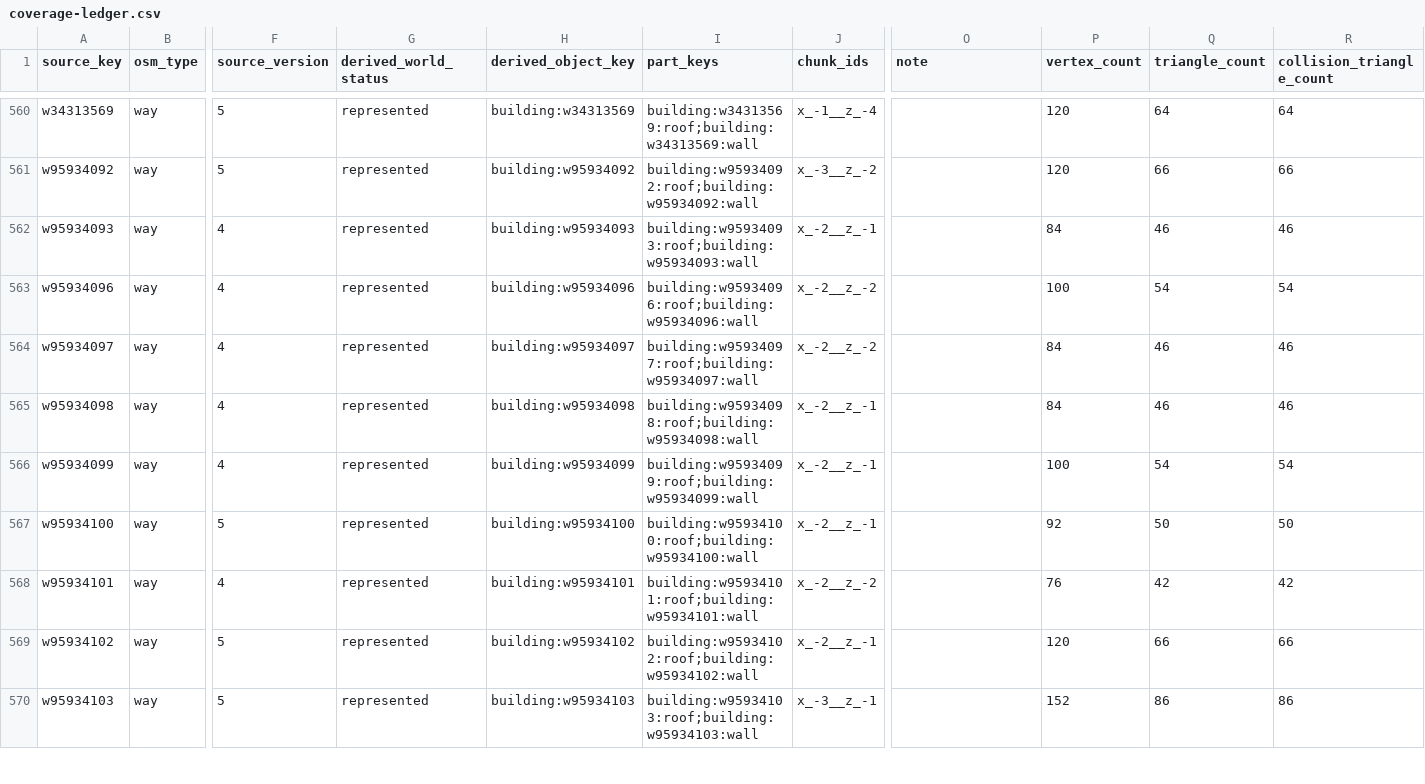
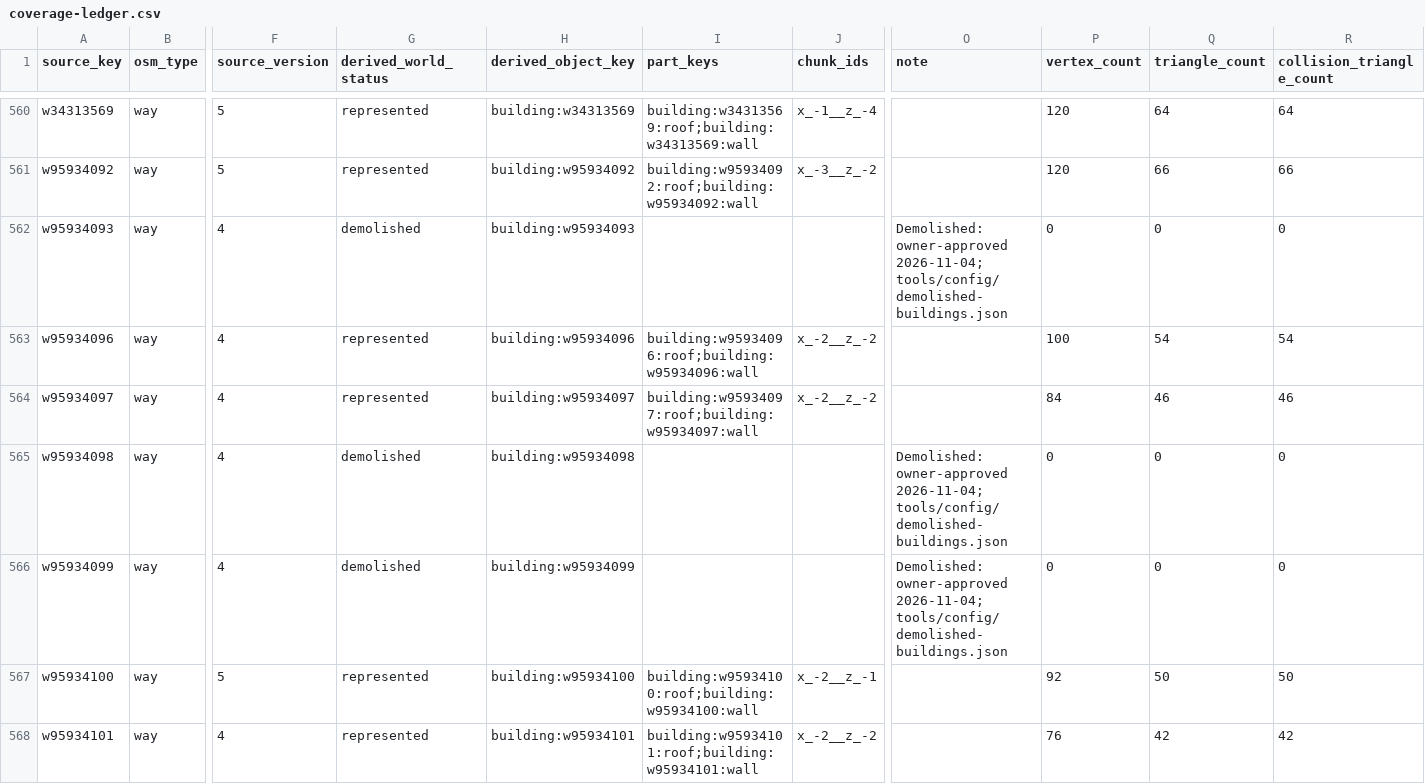
Before and after one commit to pcomans/treasure-island, a CSV file: generated/world/coverage-ledger.csv, drawn as a sheet; only a part is shown, gaps mark what is left out; the shorter side is filled out with more unchanged rows; the diff covers the shown part only; the diff names each change by its address in the sheet, - before the commit and + after, or states it on an @@ line.

```diff
--- a/generated/world/coverage-ledger.csv
+++ b/generated/world/coverage-ledger.csv
-G562 (derived_world_status): represented
+G562 (derived_world_status): demolished
-I562 (part_keys): building:w95934093:roof;building:w95934093:wall
+I562 (part_keys): (empty)
-J562 (chunk_ids): x_-2__z_-1
+J562 (chunk_ids): (empty)
-O562 (note): (empty)
+O562 (note): Demolished: owner-approved 2026-11-04; tools/config/demolished-buildings.json
-P562 (vertex_count): 84
+P562 (vertex_count): 0
-Q562 (triangle_count): 46
+Q562 (triangle_count): 0
-R562 (collision_triangle_count): 46
+R562 (collision_triangle_count): 0
-G565:G566 (derived_world_status): represented
+G565:G566 (derived_world_status): demolished
-I565 (part_keys): building:w95934098:roof;building:w95934098:wall
+I565 (part_keys): (empty)
-J565:J566 (chunk_ids): x_-2__z_-1
+J565:J566 (chunk_ids): (empty)
-O565:O566 (note): (empty)
+O565:O566 (note): Demolished: owner-approved 2026-11-04; tools/config/demolished-buildings.json
-P565 (vertex_count): 84
+P565 (vertex_count): 0
-Q565 (triangle_count): 46
+Q565 (triangle_count): 0
-R565 (collision_triangle_count): 46
+R565 (collision_triangle_count): 0
-I566 (part_keys): building:w95934099:roof;building:w95934099:wall
+I566 (part_keys): (empty)
-P566 (vertex_count): 100
+P566 (vertex_count): 0
-Q566 (triangle_count): 54
+Q566 (triangle_count): 0
-R566 (collision_triangle_count): 54
+R566 (collision_triangle_count): 0
```
Also changed, not shown: 42 edited cells elsewhere in this file, 35 other files.
